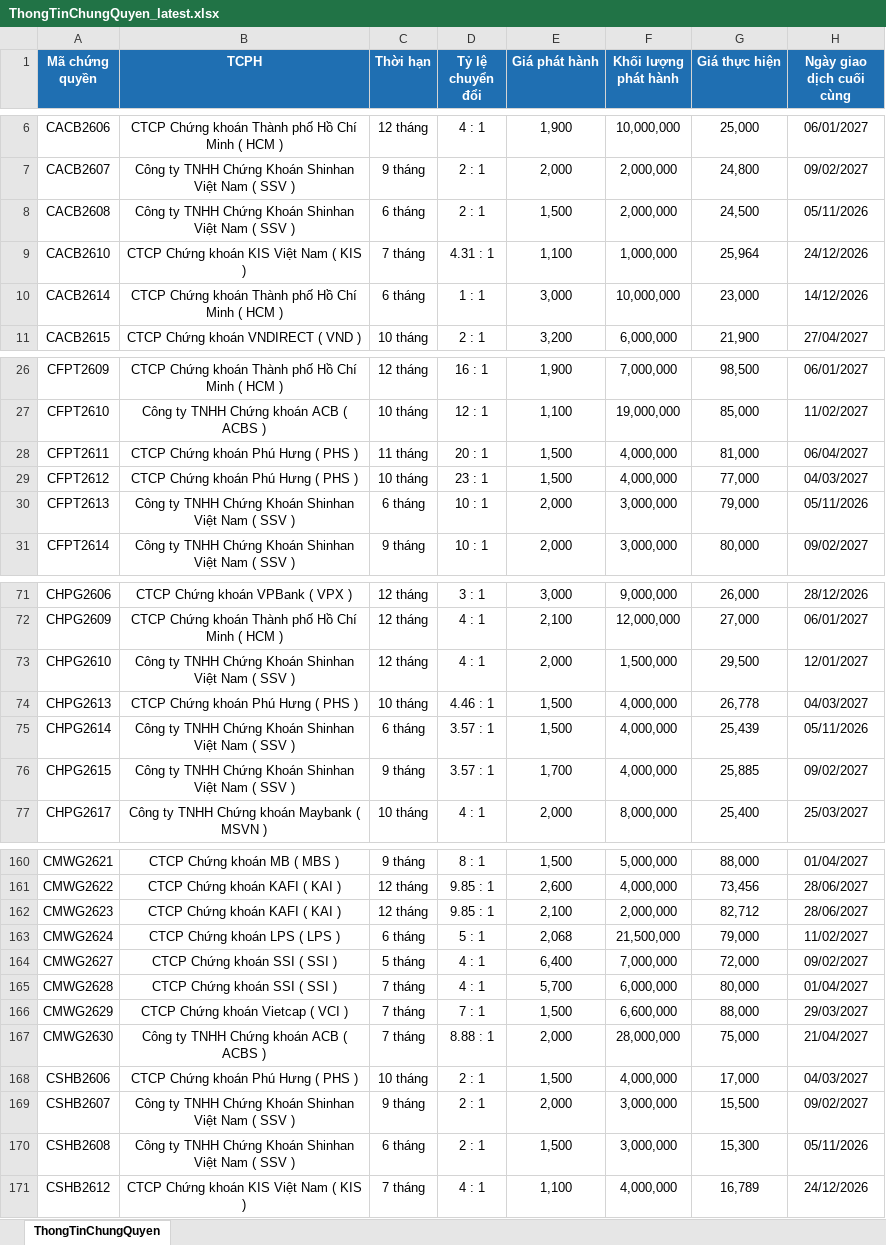
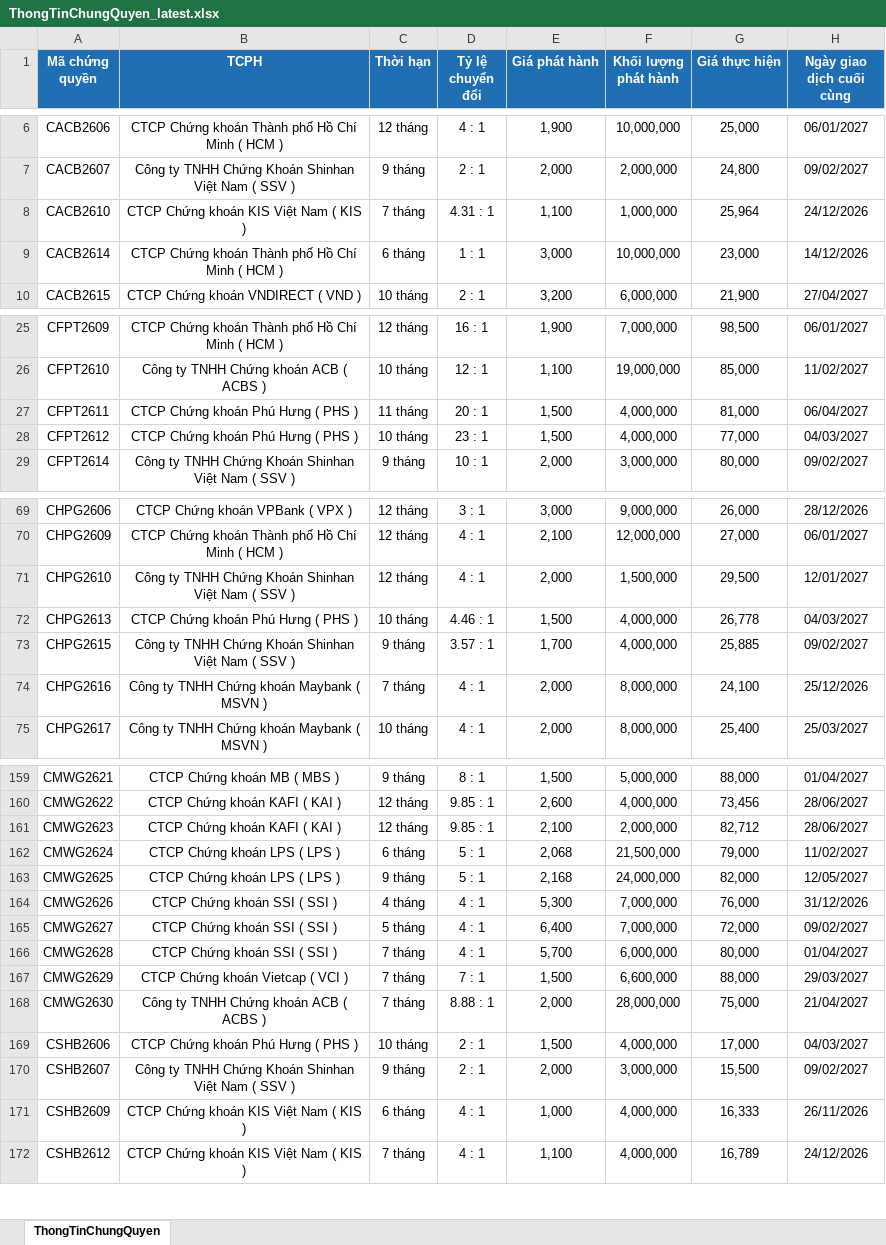
Before and after one commit to FTU-kudo/Vietstock_CW_bot, an Excel workbook: docs/downloads/ThongTinChungQuyen_latest.xlsx, sheet ThongTinChungQuyen, drawn as a sheet; only a part is shown, gaps mark what is left out; values as stored, in another font and other column widths than the file's, no borders; removed rows and columns are numbered as before the commit, all else as after; the diff covers the shown part only; the diff names each change by its address in the sheet, - before the commit and + after, or states it on an @@ line.

```diff
--- a/docs/downloads/ThongTinChungQuyen_latest.xlsx (sheet ThongTinChungQuyen)
+++ b/docs/downloads/ThongTinChungQuyen_latest.xlsx (sheet ThongTinChungQuyen)
-row 8: CACB2608 | Công ty TNHH Chứng Khoán Shinhan Việt Nam ( SSV ) | 6 tháng | 2 : 1 | 1,500 | 2,000,000 | 24,500 | 05/11/2026
-row 30: CFPT2613 | Công ty TNHH Chứng Khoán Shinhan Việt Nam ( SSV ) | 6 tháng | 10 : 1 | 2,000 | 3,000,000 | 79,000 | 05/11/2026
-row 75: CHPG2614 | Công ty TNHH Chứng Khoán Shinhan Việt Nam ( SSV ) | 6 tháng | 3.57 : 1 | 1,500 | 4,000,000 | 25,439 | 05/11/2026
+row 74: CHPG2616 | Công ty TNHH Chứng khoán Maybank ( MSVN ) | 7 tháng | 4 : 1 | 2,000 | 8,000,000 | 24,100 | 25/12/2026
+row 163: CMWG2625 | CTCP Chứng khoán LPS ( LPS ) | 9 tháng | 5 : 1 | 2,168 | 24,000,000 | 82,000 | 12/05/2027
+row 164: CMWG2626 | CTCP Chứng khoán SSI ( SSI ) | 4 tháng | 4 : 1 | 5,300 | 7,000,000 | 76,000 | 31/12/2026
-row 170: CSHB2608 | Công ty TNHH Chứng Khoán Shinhan Việt Nam ( SSV ) | 6 tháng | 2 : 1 | 1,500 | 3,000,000 | 15,300 | 05/11/2026
+row 171: CSHB2609 | CTCP Chứng khoán KIS Việt Nam ( KIS ) | 6 tháng | 4 : 1 | 1,000 | 4,000,000 | 16,333 | 26/11/2026
```
Also changed, not shown: 4 added rows and 5 removed rows elsewhere in this sheet, docs/downloads/KetQuaGiaoDich_latest.xlsx, 3 other files.
